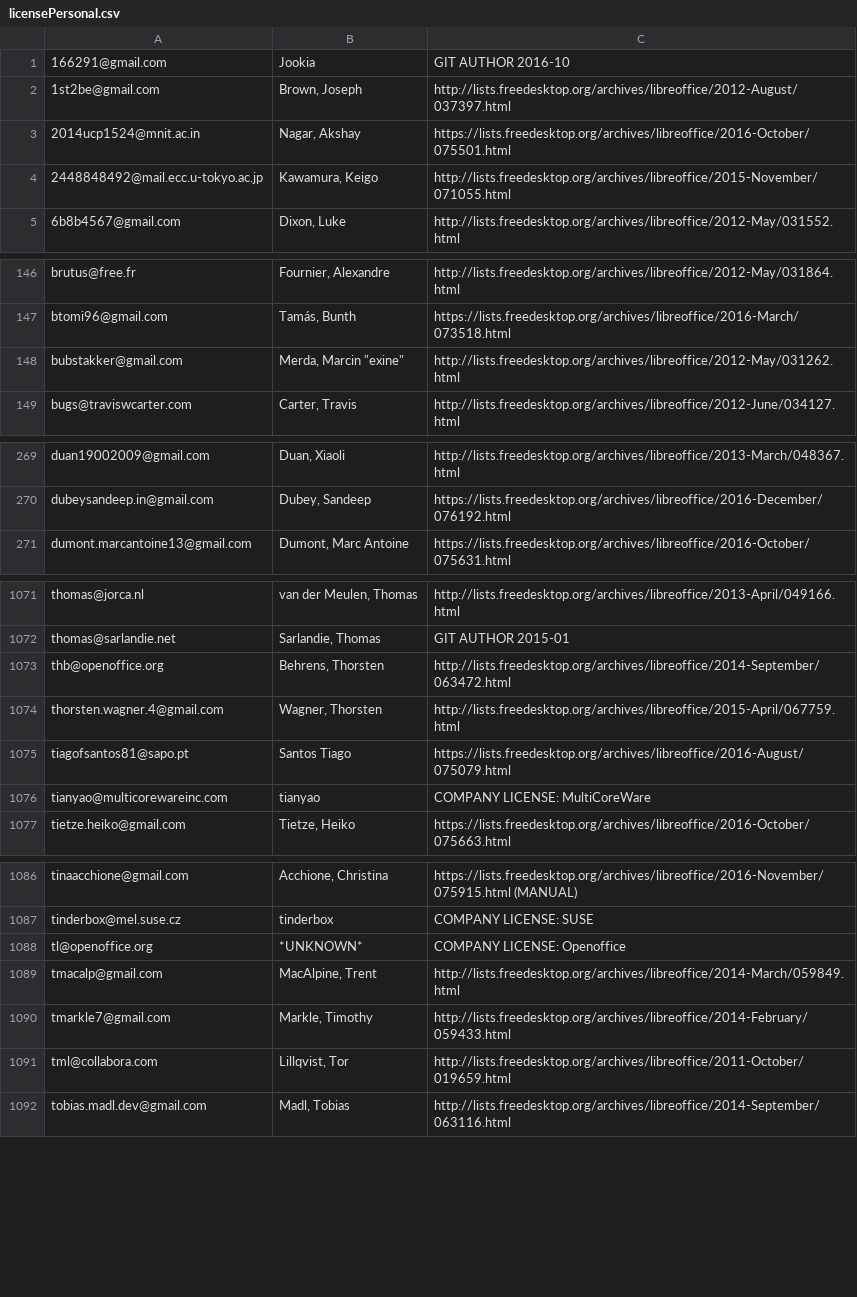
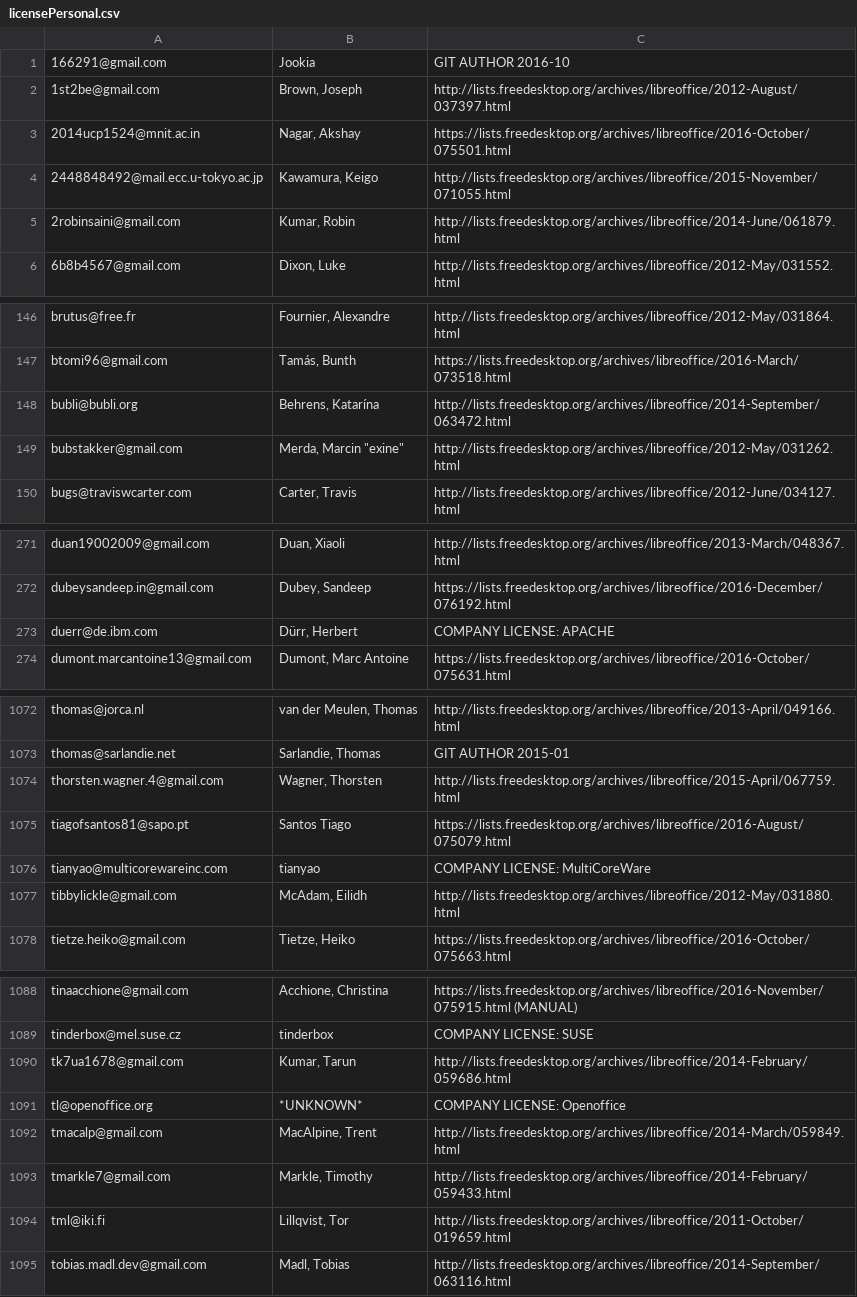
Before and after one commit to freedesktop/libreoffice-gitdm-config, a CSV file: licensePersonal.csv, drawn as a sheet; only a part is shown, gaps mark what is left out; the diff covers the shown part only.

Commit message:
Corrrected license files.
All mail entries in domain-map, are now:
- present in licensePersonal.csv
- target (if used) in aliases

next step is test of mkstat and esc-mentoring

```diff
--- a/licensePersonal.csv
+++ b/licensePersonal.csv
@@ -4,2 +4,3 @@
 2448848492@mail.ecc.u-tokyo.ac.jp;Kawamura, Keigo;http://lists.freedesktop.org/archives/libreoffice/2015-November/071055.html
+2robinsaini@gmail.com;Kumar, Robin;http://lists.freedesktop.org/archives/libreoffice/2014-June/061879.html
 6b8b4567@gmail.com;Dixon, Luke;http://lists.freedesktop.org/archives/libreoffice/2012-May/031552.html
@@ -147,2 +147,3 @@ brutus@free.fr;Fournier, Alexandre;http://lists.freedesktop.org/archives/libreof
 btomi96@gmail.com;Tamás, Bunth;https://lists.freedesktop.org/archives/libreoffice/2016-March/073518.html
+bubli@bubli.org;Behrens, Katarína;http://lists.freedesktop.org/archives/libreoffice/2014-September/063472.html
 bubstakker@gmail.com;"Merda, Marcin ""exine""";http://lists.freedesktop.org/archives/libreoffice/2012-May/031262.html
@@ -270,2 +272,3 @@ duan19002009@gmail.com;Duan, Xiaoli;http://lists.freedesktop.org/archives/libreo
 dubeysandeep.in@gmail.com;Dubey, Sandeep;https://lists.freedesktop.org/archives/libreoffice/2016-December/076192.html
+duerr@de.ibm.com;Dürr, Herbert;COMPANY LICENSE: APACHE
 dumont.marcantoine13@gmail.com;Dumont, Marc Antoine;https://lists.freedesktop.org/archives/libreoffice/2016-October/075631.html
@@ -1072,3 +1073,2 @@ thomas@jorca.nl;van der Meulen, Thomas;http://lists.freedesktop.org/archives/lib
 thomas@sarlandie.net;Sarlandie, Thomas;GIT AUTHOR 2015-01
-thb@openoffice.org;Behrens, Thorsten;http://lists.freedesktop.org/archives/libreoffice/2014-September/063472.html
 thorsten.wagner.4@gmail.com;Wagner, Thorsten;http://lists.freedesktop.org/archives/libreoffice/2015-April/067759.html
@@ -1076,2 +1076,3 @@ tiagofsantos81@sapo.pt;Santos Tiago;https://lists.freedesktop.org/archives/libre
 tianyao@multicorewareinc.com;tianyao;COMPANY LICENSE: MultiCoreWare
+tibbylickle@gmail.com;McAdam, Eilidh;http://lists.freedesktop.org/archives/libreoffice/2012-May/031880.html
 tietze.heiko@gmail.com;Tietze, Heiko;https://lists.freedesktop.org/archives/libreoffice/2016-October/075663.html
@@ -1087,2 +1089,3 @@ tinaacchione@gmail.com;Acchione, Christina;https://lists.freedesktop.org/archive
 tinderbox@mel.suse.cz;tinderbox;COMPANY LICENSE: SUSE
+tk7ua1678@gmail.com;Kumar, Tarun;http://lists.freedesktop.org/archives/libreoffice/2014-February/059686.html
 tl@openoffice.org;*UNKNOWN*;COMPANY LICENSE: Openoffice
@@ -1090,3 +1093,3 @@ tmacalp@gmail.com;MacAlpine, Trent;http://lists.freedesktop.org/archives/libreof
 tmarkle7@gmail.com;Markle, Timothy;http://lists.freedesktop.org/archives/libreoffice/2014-February/059433.html
-tml@collabora.com;Lillqvist, Tor;http://lists.freedesktop.org/archives/libreoffice/2011-October/019659.html
+tml@iki.fi;Lillqvist, Tor;http://lists.freedesktop.org/archives/libreoffice/2011-October/019659.html
 tobias.madl.dev@gmail.com;Madl, Tobias;http://lists.freedesktop.org/archives/libreoffice/2014-September/063116.html
```
Also changed, not shown: 9 added rows, 13 removed rows, 6 moved rows and 13 edited cells elsewhere in this file, 2 other files.
